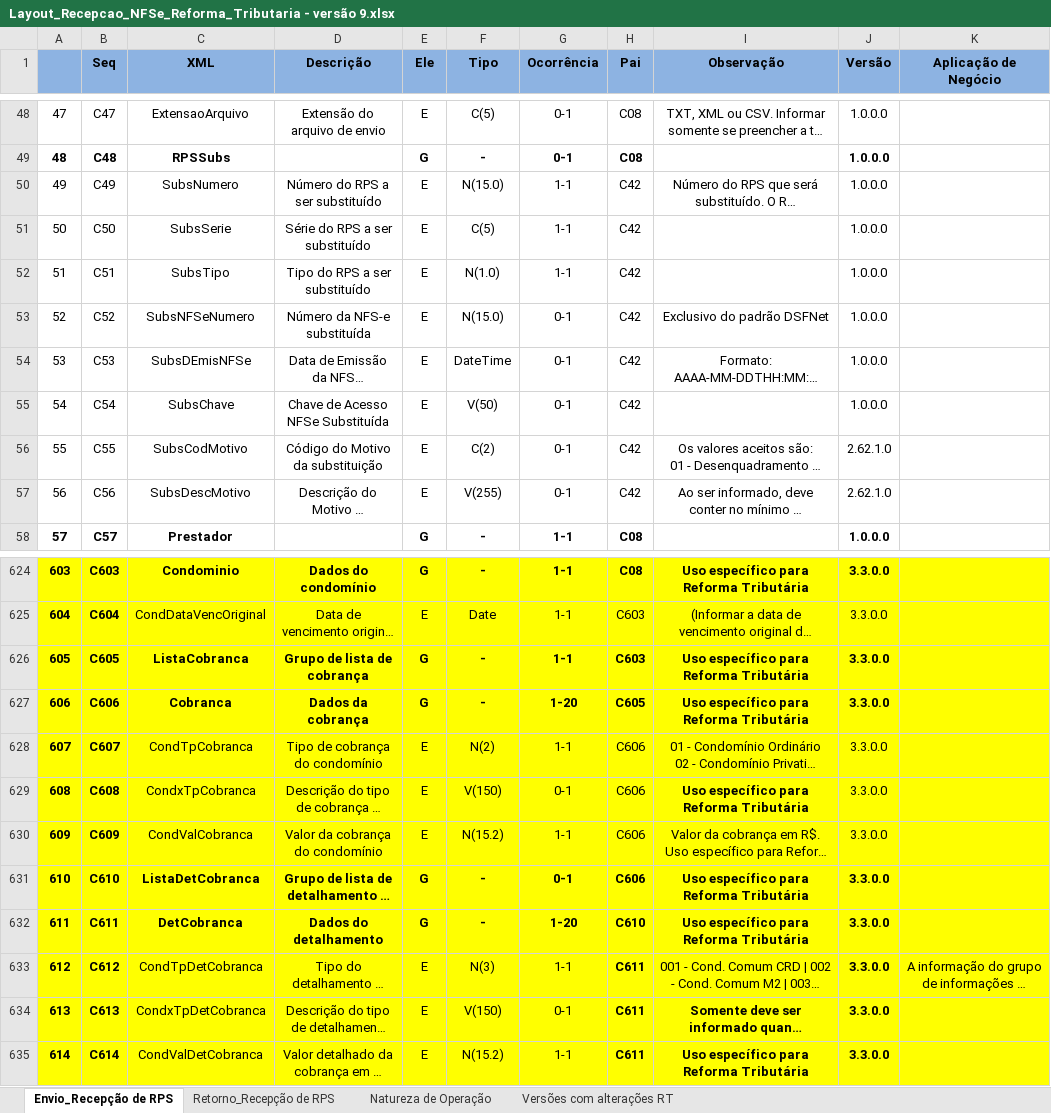
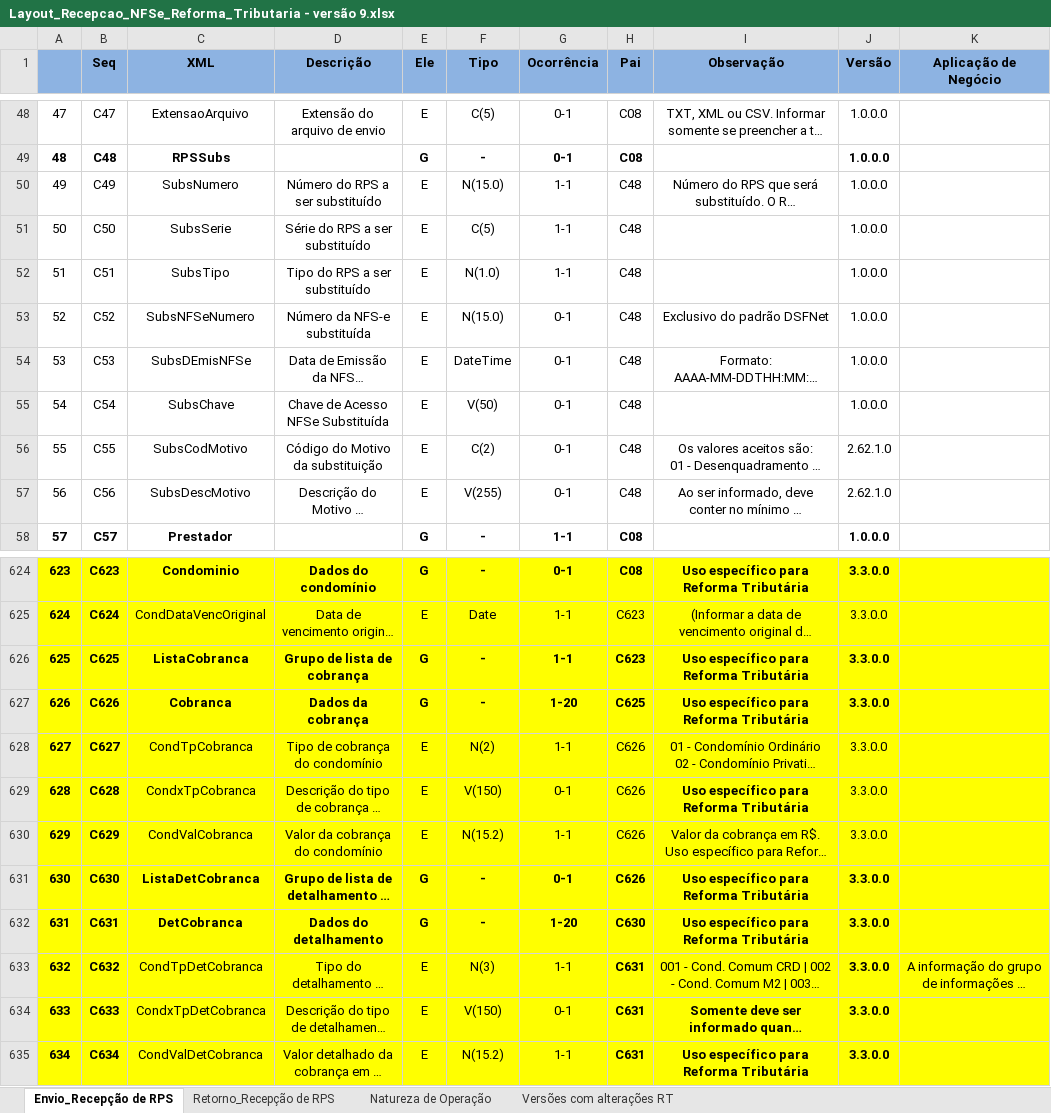
Before and after one commit to migrate-company/integracao-InvoiCy-BR, an Excel workbook: Layout Integração - Reforma Tributária/NFSe/Layout_Recepcao_NFSe_Reforma_Tributaria - versão 9.xlsx, sheet Envio_Recepção de RPS, drawn as a sheet; only a part is shown, gaps mark what is left out; long unchanged cells end in …; values as stored, in another font and other column widths than the file's, no borders; charts and pictures not drawn; the diff covers the shown part only; the diff names each change by its address in the sheet, - before the commit and + after, or states it on an @@ line.

```diff
--- a/Layout Integração - Reforma Tributária/NFSe/Layout_Recepcao_NFSe_Reforma_Tributaria - versão 9.xlsx (sheet Envio_Recepção de RPS)
+++ b/Layout Integração - Reforma Tributária/NFSe/Layout_Recepcao_NFSe_Reforma_Tributaria - versão 9.xlsx (sheet Envio_Recepção de RPS)
-H50:H57 (Pai): C42
+H50:H57 (Pai): C48
-A624: 603
+A624: 623
-B624 (Seq): C603
+B624 (Seq): C623
-G624 (Ocorrência): 1-1
+G624 (Ocorrência): 0-1
-A625: 604
+A625: 624
-B625 (Seq): C604
+B625 (Seq): C624
-H625:H626 (Pai): C603
+H625:H626 (Pai): C623
-A626: 605
+A626: 625
-B626 (Seq): C605
+B626 (Seq): C625
-A627: 606
+A627: 626
-B627 (Seq): C606
+B627 (Seq): C626
-H627 (Pai): C605
+H627 (Pai): C625
-A628: 607
+A628: 627
-B628 (Seq): C607
+B628 (Seq): C627
-H628:H631 (Pai): C606
+H628:H631 (Pai): C626
-A629: 608
+A629: 628
-B629 (Seq): C608
+B629 (Seq): C628
-A630: 609
+A630: 629
-B630 (Seq): C609
+B630 (Seq): C629
-A631: 610
+A631: 630
-B631 (Seq): C610
+B631 (Seq): C630
-A632: 611
+A632: 631
-B632 (Seq): C611
+B632 (Seq): C631
-H632 (Pai): C610
+H632 (Pai): C630
-A633: 612
+A633: 632
-B633 (Seq): C612
+B633 (Seq): C632
-H633:H635 (Pai): C611
+H633:H635 (Pai): C631
-A634: 613
+A634: 633
-B634 (Seq): C613
+B634 (Seq): C633
-A635: 614
+A635: 634
-B635 (Seq): C614
+B635 (Seq): C634
```
Also changed, not shown: 93 edited cells elsewhere in this sheet.
